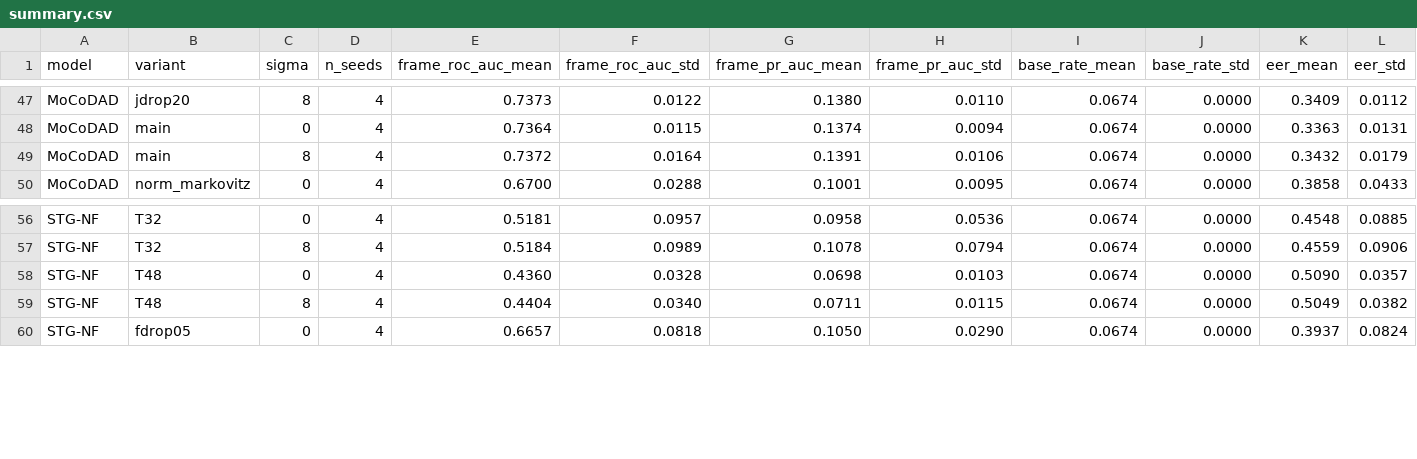
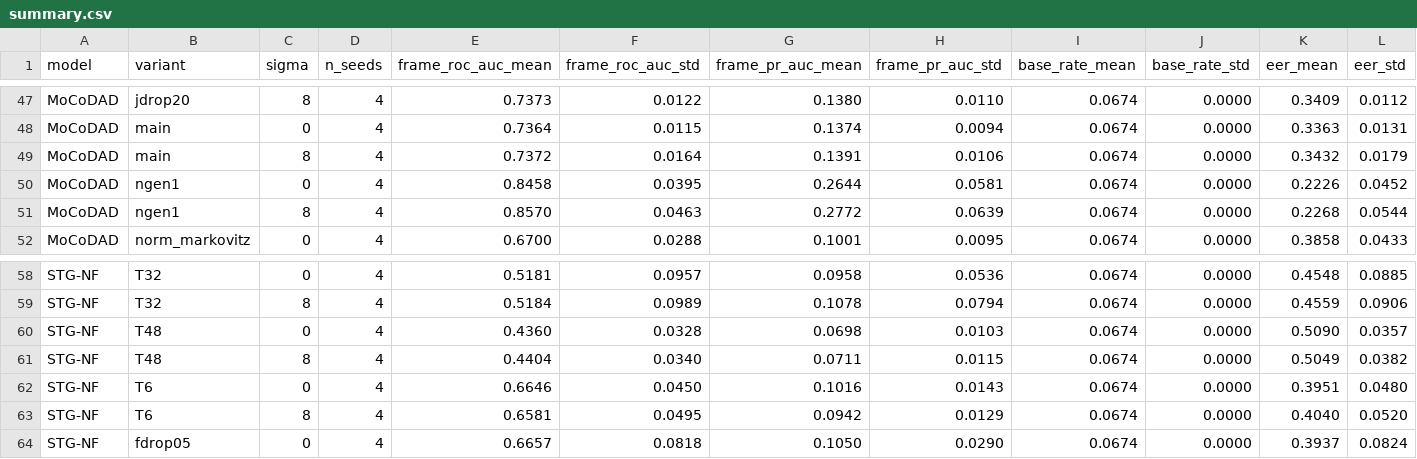
Before and after one commit to isha960/poselift_study, a CSV file: results/aggregated/summary.csv, drawn as a sheet; only a part is shown, gaps mark what is left out; rows hold the shown columns only; the diff names each change by its address in the sheet, - before the commit and + after, or states it on an @@ line.

```diff
--- a/results/aggregated/summary.csv
+++ b/results/aggregated/summary.csv
+row 50: MoCoDAD | ngen1 | 0 | 4 | 0.8458 | 0.0395 | 0.2644 | 0.0581 | 0.0674 | 0.0000 | 0.2226 | 0.0452
+row 51: MoCoDAD | ngen1 | 8 | 4 | 0.8570 | 0.0463 | 0.2772 | 0.0639 | 0.0674 | 0.0000 | 0.2268 | 0.0544
+row 62: STG-NF | T6 | 0 | 4 | 0.6646 | 0.0450 | 0.1016 | 0.0143 | 0.0674 | 0.0000 | 0.3951 | 0.0480
+row 63: STG-NF | T6 | 8 | 4 | 0.6581 | 0.0495 | 0.0942 | 0.0129 | 0.0674 | 0.0000 | 0.4040 | 0.0520
```
Also changed, not shown: results/stats/delong.csv, results/stats/efficiency.csv, 28 other files.
